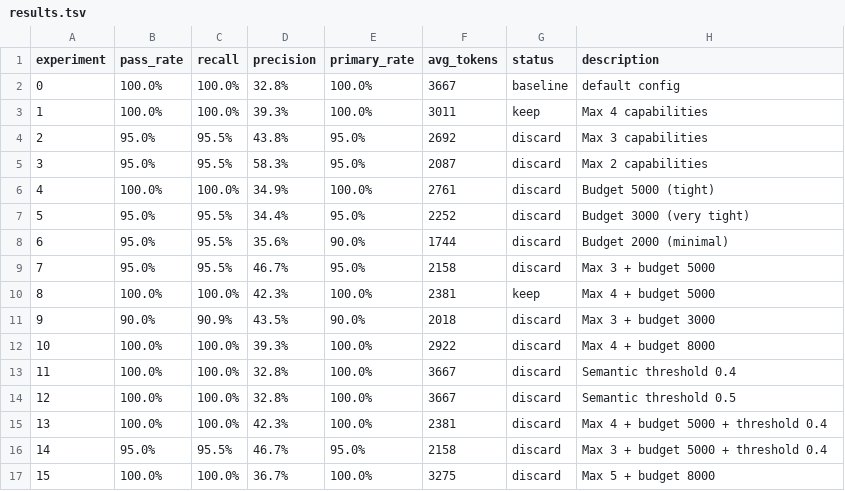
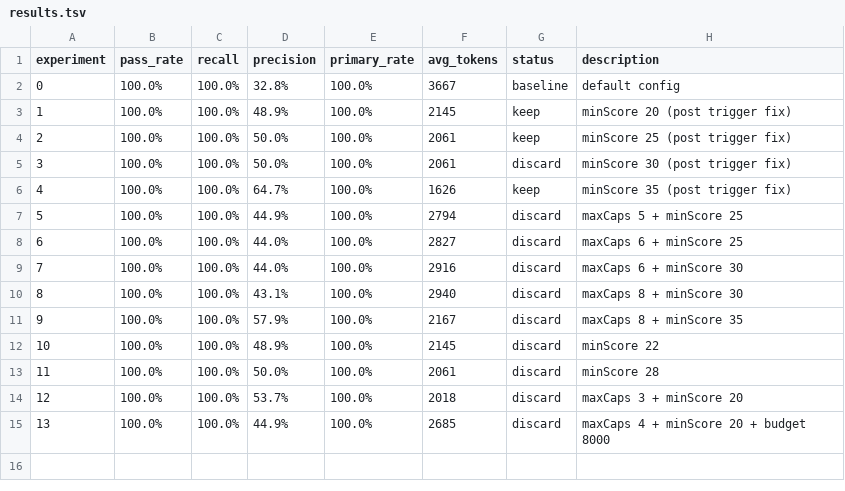
Before and after one commit to heybeaux/acr, a TSV file: autoresearch-resolver/results.tsv, drawn as a sheet; removed rows and columns are numbered as before the commit, all else as after; the diff names each change by its address in the sheet, - before the commit and + after, or states it on an @@ line.

Commit message:
feat: precision 32.8% → 64.7% via minScore threshold + trigger improvements
Three-phase autoresearch optimization:

Phase 1: maxCapabilities 8→4, budget 15K→5K (precision 32.8→42.3%)
Phase 2: Added minScore parameter, threshold=15 (precision 42.3→48.9%)
Phase 3: Improved ci-verify + db-introspect triggers, pushed minScore to 35
  - ci-verify: added verify.*build, ci.?cd.*verif, pipeline.*verif patterns
  - db-introspect: added database.*schema, generate.*erd, introspect patterns
  - Stronger triggers → higher scores → minScore=35 no longer breaks recall
  - Precision jumped 48.9% → 64.7%

Final optimal config: maxCapabilities=4, maxBudget=5000, minScore=35

Summary:
  Precision: 32.8% → 64.7% (+97% relative)
  Recall: 100% maintained throughout
  Tokens/task: 3667 → 1626 (-56%)
  105 tests passing

Key insight: autoresearch revealed that the precision ceiling was set by
manifest quality, not resolver parameters. Fixing triggers unlocked
parameter ranges that were previously blocked.

```diff
--- a/autoresearch-resolver/results.tsv
+++ b/autoresearch-resolver/results.tsv
-D3 (precision): 39.3%
+D3 (precision): 48.9%
-F3 (avg_tokens): 3011
+F3 (avg_tokens): 2145
-H3 (description): Max 4 capabilities
+H3 (description): minScore 20 (post trigger fix)
-row 4: 2 | 95.0% | 95.5% | 43.8% | 95.0% | 2692 | discard | Max 3 capabilities
-row 5: 3 | 95.0% | 95.5% | 58.3% | 95.0% | 2087 | discard | Max 2 capabilities
+row 4: 2 | 100.0% | 100.0% | 50.0% | 100.0% | 2061 | keep | minScore 25 (post trigger fix)
@@ column A (experiment) renumbered from row 5 down @@
-D5 (precision): 34.9%
+D5 (precision): 50.0%
-F5 (avg_tokens): 2761
+F5 (avg_tokens): 2061
-H5 (description): Budget 5000 (tight)
+H5 (description): minScore 30 (post trigger fix)
-row 7: 5 | 95.0% | 95.5% | 34.4% | 95.0% | 2252 | discard | Budget 3000 (very tight)
-row 8: 6 | 95.0% | 95.5% | 35.6% | 90.0% | 1744 | discard | Budget 2000 (minimal)
-row 9: 7 | 95.0% | 95.5% | 46.7% | 95.0% | 2158 | discard | Max 3 + budget 5000
-D6 (precision): 42.3%
+D6 (precision): 64.7%
-F6 (avg_tokens): 2381
+F6 (avg_tokens): 1626
-H6 (description): Max 4 + budget 5000
+H6 (description): minScore 35 (post trigger fix)
-row 11: 9 | 90.0% | 90.9% | 43.5% | 90.0% | 2018 | discard | Max 3 + budget 3000
+row 7: 5 | 100.0% | 100.0% | 44.9% | 100.0% | 2794 | discard | maxCaps 5 + minScore 25
+row 8: 6 | 100.0% | 100.0% | 44.0% | 100.0% | 2827 | discard | maxCaps 6 + minScore 25
-D9 (precision): 39.3%
+D9 (precision): 44.0%
-F9 (avg_tokens): 2922
+F9 (avg_tokens): 2916
-H9 (description): Max 4 + budget 8000
+H9 (description): maxCaps 6 + minScore 30
-D10 (precision): 32.8%
+D10 (precision): 43.1%
-F10 (avg_tokens): 3667
+F10 (avg_tokens): 2940
-H10 (description): Semantic threshold 0.4
+H10 (description): maxCaps 8 + minScore 30
-D11 (precision): 32.8%
+D11 (precision): 57.9%
-F11 (avg_tokens): 3667
+F11 (avg_tokens): 2167
-H11 (description): Semantic threshold 0.5
+H11 (description): maxCaps 8 + minScore 35
+row 12: 10 | 100.0% | 100.0% | 48.9% | 100.0% | 2145 | discard | minScore 22
+row 13: 11 | 100.0% | 100.0% | 50.0% | 100.0% | 2061 | discard | minScore 28
-D14 (precision): 42.3%
+D14 (precision): 53.7%
-F14 (avg_tokens): 2381
+F14 (avg_tokens): 2018
-H14 (description): Max 4 + budget 5000 + threshold 0.4
+H14 (description): maxCaps 3 + minScore 20
-row 16: 14 | 95.0% | 95.5% | 46.7% | 95.0% | 2158 | discard | Max 3 + budget 5000 + threshold 0.4
-D15 (precision): 36.7%
+D15 (precision): 44.9%
-F15 (avg_tokens): 3275
+F15 (avg_tokens): 2685
-H15 (description): Max 5 + budget 8000
+H15 (description): maxCaps 4 + minScore 20 + budget 8000
```
Also changed, not shown: 5 other files.
